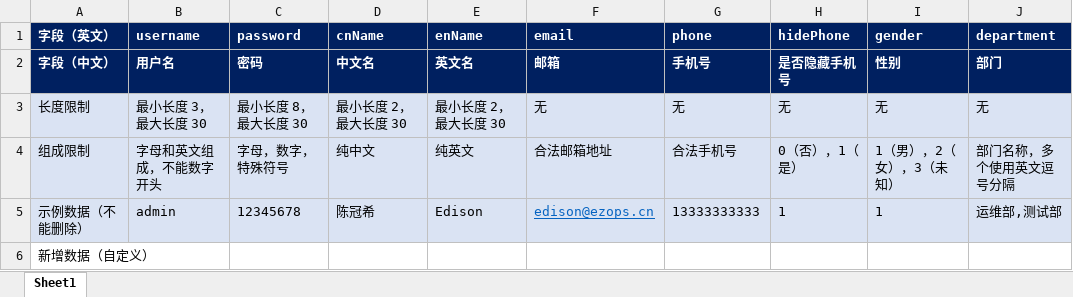
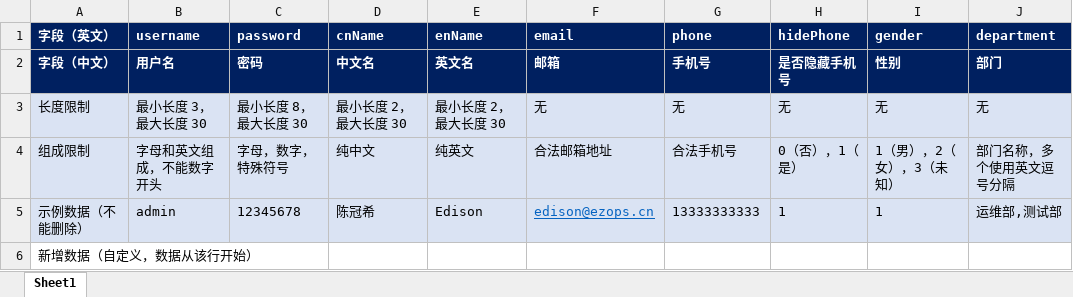
Before and after one commit to ezopscn/stellar, an Excel workbook: web/public/template/用户批量添加模板.xlsx, sheet Sheet1, drawn as a sheet; only a part is shown; values as stored, in another font and other column widths than the file's, no borders; the diff names each change by its address in the sheet, - before the commit and + after, or states it on an @@ line.

Commit message:
用户批量导入 excel 处理

```diff
--- a/web/public/template/用户批量添加模板.xlsx (sheet Sheet1)
+++ b/web/public/template/用户批量添加模板.xlsx (sheet Sheet1)
-A6 (字段（英文）): 新增数据（自定义）
+A6 (字段（英文）): 新增数据（自定义，数据从该行开始）
```
Also changed, not shown: 1 other file.
